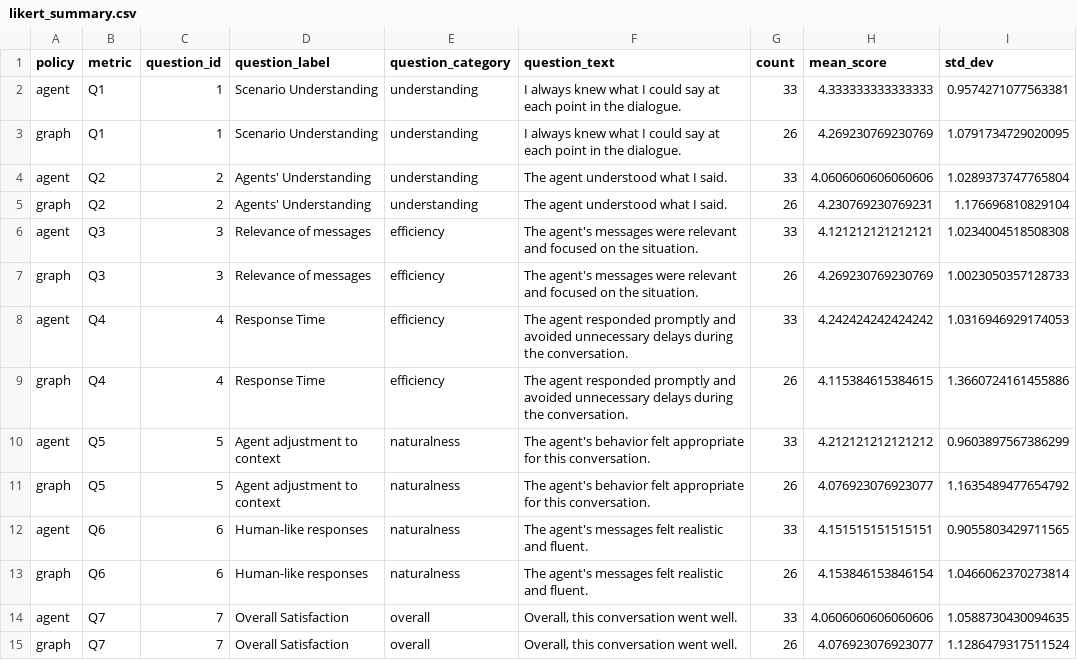
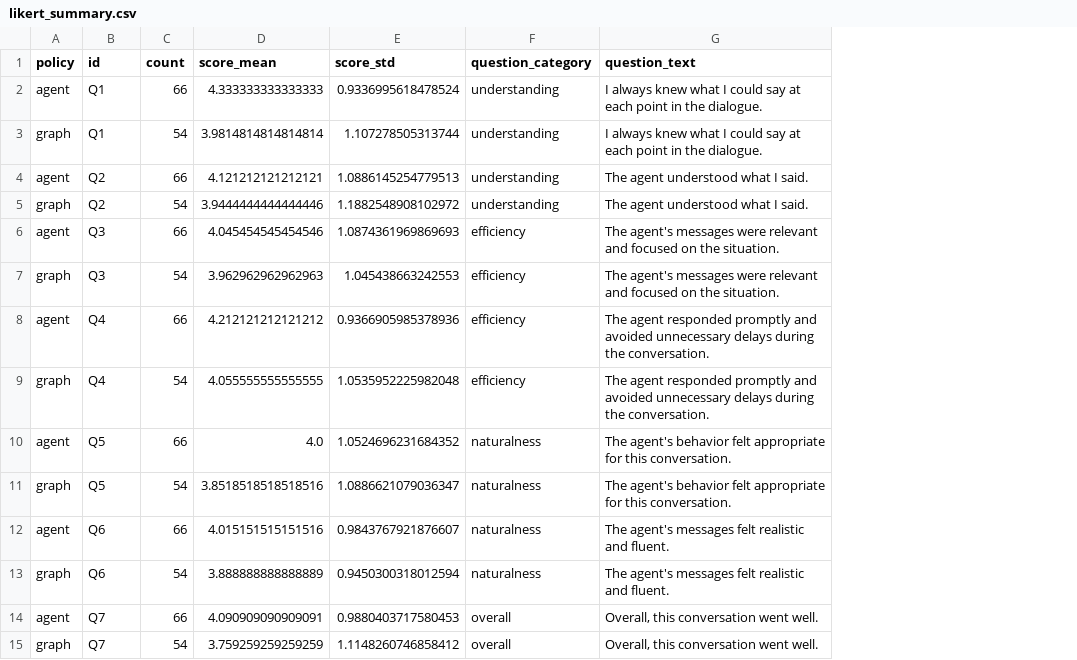
Before and after one commit to UniBwM-IFS-AILab/B-prepared-call-taker, a CSV file: experiments/llm_vs_graph/likert_summary.csv, drawn as a sheet; removed rows and columns are numbered as before the commit, all else as after; the diff names each change by its address in the sheet, - before the commit and + after, or states it on an @@ line.

```diff
--- a/experiments/llm_vs_graph/likert_summary.csv
+++ b/experiments/llm_vs_graph/likert_summary.csv
-column C (question_id), rows 2-15: 1 | 1 | 2 | 2 | 3 | 3 | 4 | 4 | 5 | 5 | 6 | 6 | 7 | 7
-column D (question_label), rows 2-15: Scenario Understanding | Scenario Understanding | Agents' Understanding | Agents' Understanding | Relevance of messages | Relevance of messages | Response Time | Response Time | Agent adjustment to context | Agent adjustment to context | Human-like responses | Human-like responses | Overall Satisfaction | Overall Satisfaction
+column C (count), rows 2-15: 66 | 54 | 66 | 54 | 66 | 54 | 66 | 54 | 66 | 54 | 66 | 54 | 66 | 54
+column D (score_mean), rows 2-15: 4.333333333333333 | 3.9814814814814814 | 4.121212121212121 | 3.9444444444444446 | 4.045454545454546 | 3.962962962962963 | 4.212121212121212 | 4.055555555555555 | 4.0 | 3.8518518518518516 | 4.015151515151516 | 3.888888888888889 | 4.090909090909091 | 3.759259259259259
+column E (score_std), rows 2-15: 0.9336995618478524 | 1.107278505313744 | 1.0886145254779513 | 1.1882548908102972 | 1.0874361969869693 | 1.045438663242553 | 0.9366905985378936 | 1.0535952225982048 | 1.0524696231684352 | 1.0886621079036347 | 0.9843767921876607 | 0.9450300318012594 | 0.9880403717580453 | 1.1148260746858412
-column G (count), rows 2-15: 33 | 26 | 33 | 26 | 33 | 26 | 33 | 26 | 33 | 26 | 33 | 26 | 33 | 26
-column H (mean_score), rows 2-15: 4.333333333333333 | 4.269230769230769 | 4.0606060606060606 | 4.230769230769231 | 4.121212121212121 | 4.269230769230769 | 4.242424242424242 | 4.115384615384615 | 4.212121212121212 | 4.076923076923077 | 4.151515151515151 | 4.153846153846154 | 4.0606060606060606 | 4.076923076923077
-column I (std_dev), rows 2-15: 0.9574271077563381 | 1.0791734729020095 | 1.0289373747765804 | 1.176696810829104 | 1.0234004518508308 | 1.0023050357128733 | 1.0316946929174053 | 1.3660724161455886 | 0.9603897567386299 | 1.1635489477654792 | 0.9055803429711565 | 1.0466062370273814 | 1.0588730430094635 | 1.1286479317511524
-B1: metric
+B1: id
```
Also changed, not shown: experiments/llm_vs_graph/metrics_summary.csv, 13 other files.
